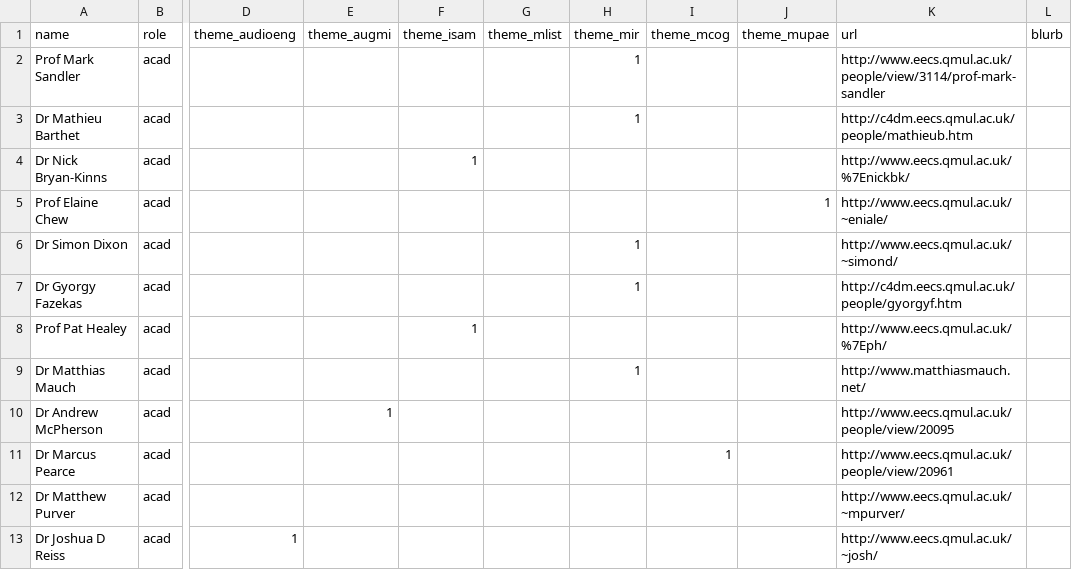
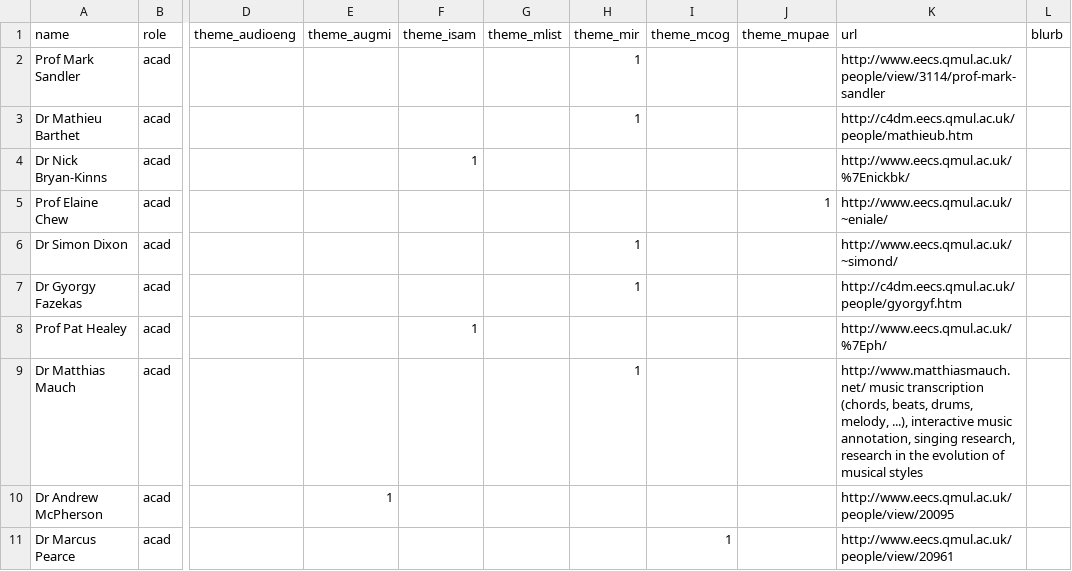
Before and after one commit to c4dm/c4dmpoole, a TSV file: input/people.tsv, drawn as a sheet; only a part is shown, gaps mark what is left out; the shorter side is filled out with more unchanged rows; the diff names each change by its address in the sheet, - before the commit and + after, or states it on an @@ line.

Commit message:
added short description of my research

```diff
--- a/input/people.tsv
+++ b/input/people.tsv
-K9 (url): http://www.matthiasmauch.net/
+K9 (url): http://www.matthiasmauch.net/ music transcription (chords, beats, drums, melody, ...), interactive music annotation, singing research, research in the evolution of musical styles
```
